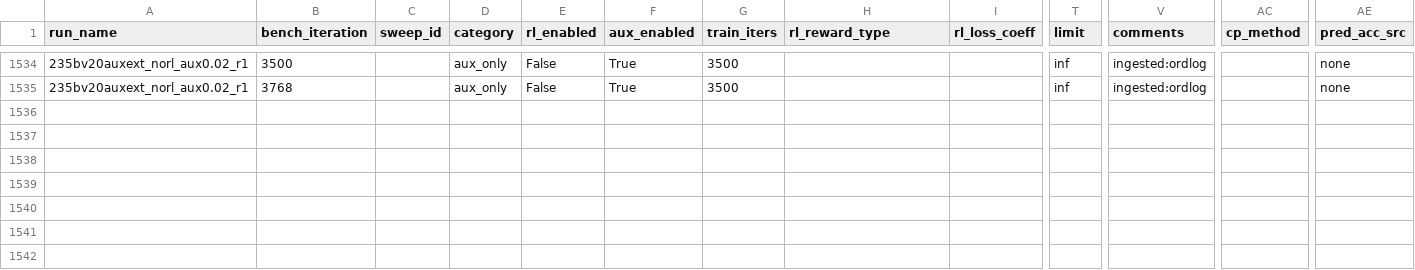
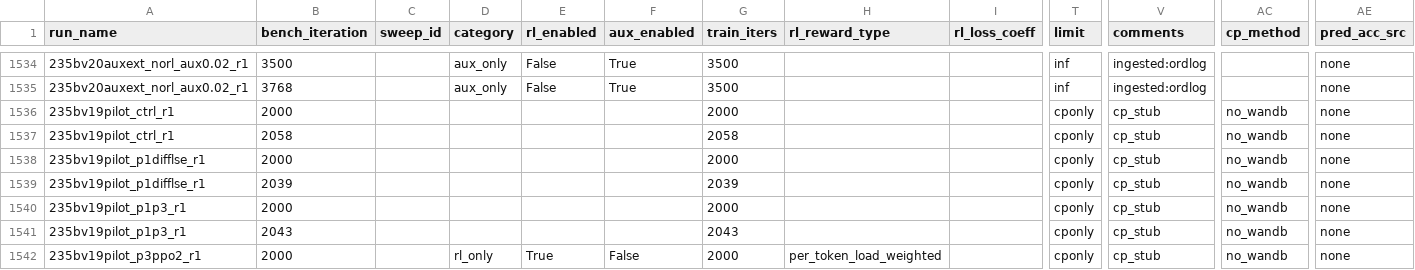
Before and after one commit to jondebug/Pai-Megatron-Patch, a CSV file: examples/qwen3/benchmarks/benchmark_results.csv, drawn as a sheet; only a part is shown, gaps mark what is left out; rows hold the shown columns only; the diff covers the shown part only; the diff names each change by its address in the sheet, - before the commit and + after, or states it on an @@ line.

Commit message:
report v14 FINAL: pilots settled (no CP-per-drift advantage @ matched CP8150) — diagnosis COMPLETE; RL matches aux, small real holdout deep-end edge, dial-a-CP+systems remain

```diff
--- a/examples/qwen3/benchmarks/benchmark_results.csv
+++ b/examples/qwen3/benchmarks/benchmark_results.csv
+row 1536: 235bv19pilot_ctrl_r1 | 2000 |  |  |  |  | 2000 |  |  | cponly | cp_stub | no_wandb | none
+row 1537: 235bv19pilot_ctrl_r1 | 2058 |  |  |  |  | 2058 |  |  | cponly | cp_stub | no_wandb | none
+row 1538: 235bv19pilot_p1difflse_r1 | 2000 |  |  |  |  | 2000 |  |  | cponly | cp_stub | no_wandb | none
+row 1539: 235bv19pilot_p1difflse_r1 | 2039 |  |  |  |  | 2039 |  |  | cponly | cp_stub | no_wandb | none
+row 1540: 235bv19pilot_p1p3_r1 | 2000 |  |  |  |  | 2000 |  |  | cponly | cp_stub | no_wandb | none
+row 1541: 235bv19pilot_p1p3_r1 | 2043 |  |  |  |  | 2043 |  |  | cponly | cp_stub | no_wandb | none
+row 1542: 235bv19pilot_p3ppo2_r1 | 2000 |  | rl_only | True | False | 2000 | per_token_load_weighted |  | cponly | cp_stub | no_wandb | none
```
Also changed, not shown: 6 added rows and 36 edited cells elsewhere in this file, 1 other file.
